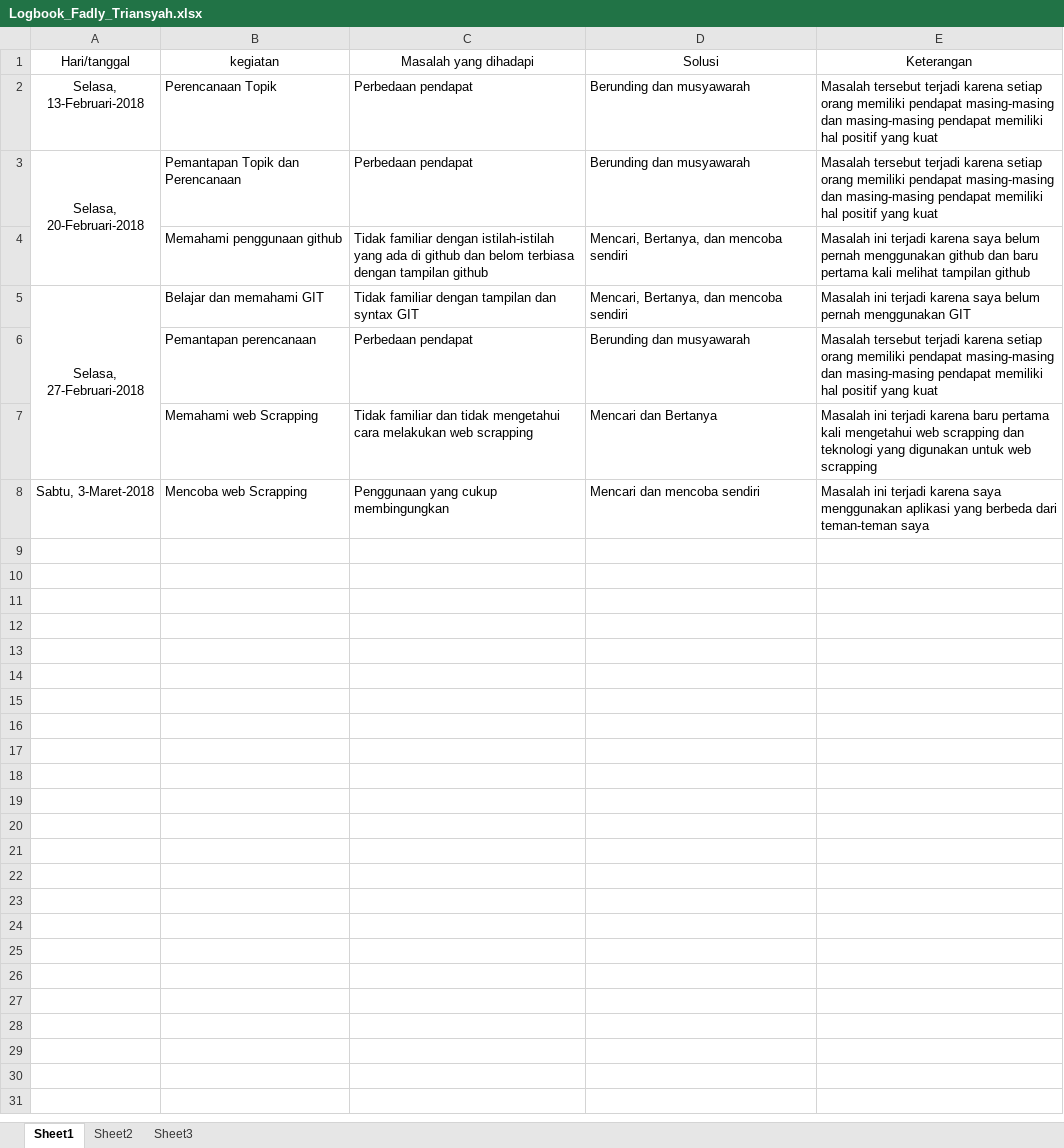
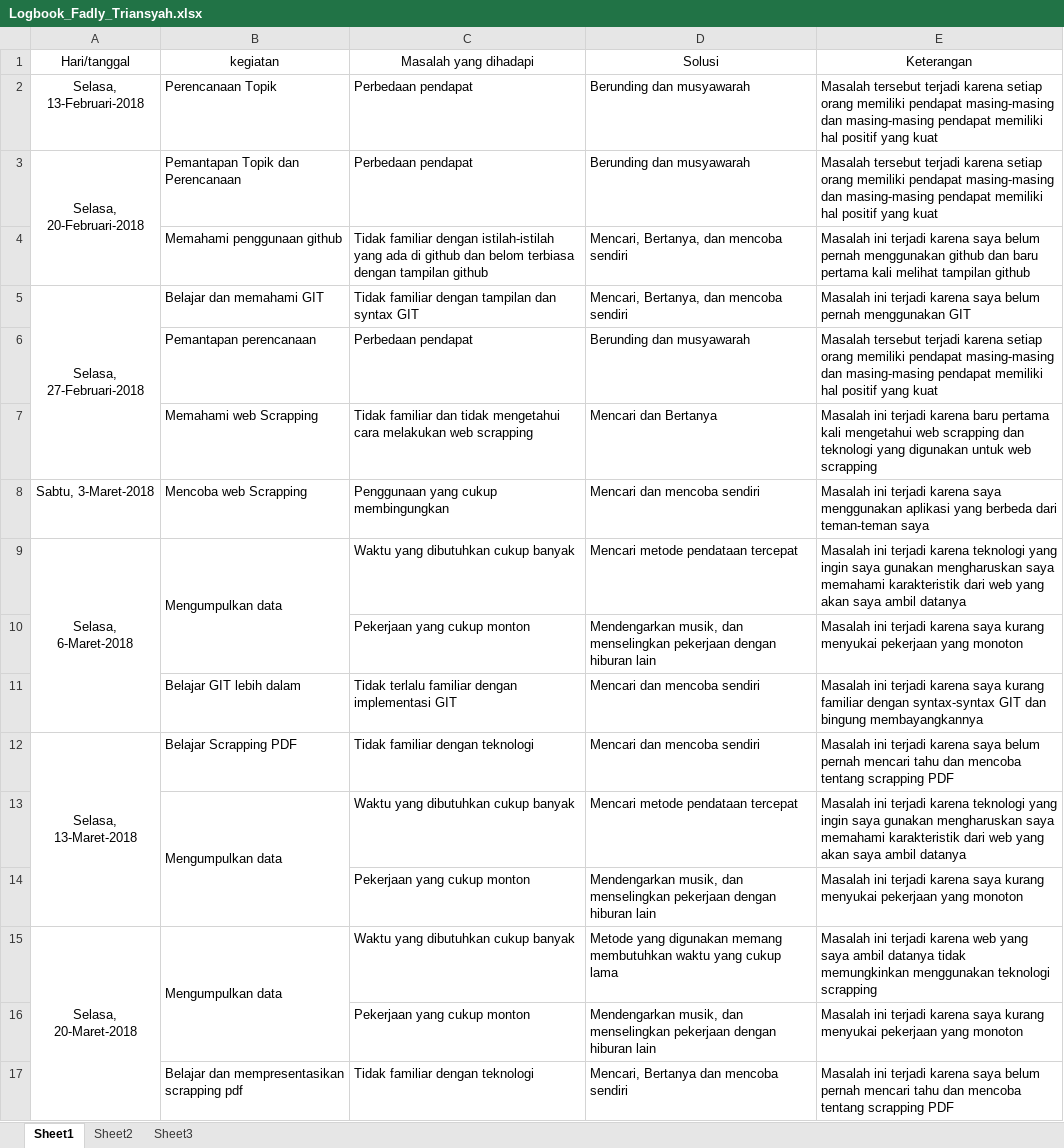
Before and after one commit to fadlytr/Proyek1_Kosqu, an Excel workbook: Logbook/Logbook_Fadly_Triansyah.xlsx, sheet Sheet1, drawn as a sheet; only a part is shown; values as stored, in another font and other column widths than the file's, no borders; the diff covers the shown part only; the diff names each change by its address in the sheet, - before the commit and + after, or states it on an @@ line.

```diff
--- a/Logbook/Logbook_Fadly_Triansyah.xlsx (sheet Sheet1)
+++ b/Logbook/Logbook_Fadly_Triansyah.xlsx (sheet Sheet1)
+row 9: Selasa, 6-Maret-2018 | Mengumpulkan data | Waktu yang dibutuhkan cukup banyak | Mencari metode pendataan tercepat | Masalah ini terjadi karena teknologi yang ingin saya gunakan mengharuskan saya memahami karakteristik dari web yang akan saya ambil datanya
+row 10:  |  | Pekerjaan yang cukup monton | Mendengarkan musik, dan menselingkan pekerjaan dengan hiburan lain | Masalah ini terjadi karena saya kurang menyukai pekerjaan yang monoton
+row 11:  | Belajar GIT lebih dalam | Tidak terlalu familiar dengan implementasi GIT | Mencari dan mencoba sendiri | Masalah ini terjadi karena saya kurang familiar dengan syntax-syntax GIT dan bingung membayangkannya
+row 12: Selasa, 13-Maret-2018 | Belajar Scrapping PDF | Tidak familiar dengan teknologi | Mencari dan mencoba sendiri | Masalah ini terjadi karena saya belum pernah mencari tahu dan mencoba tentang scrapping PDF
+row 13:  | Mengumpulkan data | Waktu yang dibutuhkan cukup banyak | Mencari metode pendataan tercepat | Masalah ini terjadi karena teknologi yang ingin saya gunakan mengharuskan saya memahami karakteristik dari web yang akan saya ambil datanya
+row 14:  |  | Pekerjaan yang cukup monton | Mendengarkan musik, dan menselingkan pekerjaan dengan hiburan lain | Masalah ini terjadi karena saya kurang menyukai pekerjaan yang monoton
+row 15: Selasa, 20-Maret-2018 | Mengumpulkan data | Waktu yang dibutuhkan cukup banyak | Metode yang digunakan memang membutuhkan waktu yang cukup lama | Masalah ini terjadi karena web yang saya ambil datanya tidak memungkinkan menggunakan teknologi scrapping
+row 16:  |  | Pekerjaan yang cukup monton | Mendengarkan musik, dan menselingkan pekerjaan dengan hiburan lain | Masalah ini terjadi karena saya kurang menyukai pekerjaan yang monoton
+row 17:  | Belajar dan mempresentasikan scrapping pdf | Tidak familiar dengan teknologi | Mencari, Bertanya dan mencoba sendiri | Masalah ini terjadi karena saya belum pernah mencari tahu dan mencoba tentang scrapping PDF
```
Also changed, not shown: 8 added rows elsewhere in this sheet.
